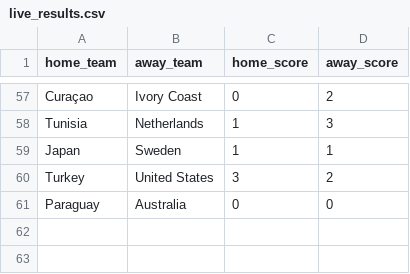
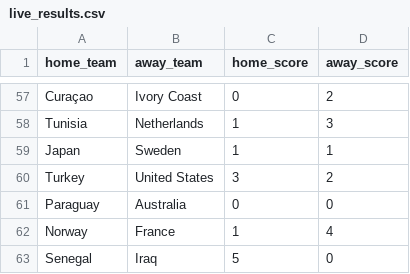
Before and after one commit to jamoji-ai/world-cup-predictor-pro, a CSV file: data/raw/live_results.csv, drawn as a sheet; only a part is shown, gaps mark what is left out; the diff names each change by its address in the sheet, - before the commit and + after, or states it on an @@ line.

```diff
--- a/data/raw/live_results.csv
+++ b/data/raw/live_results.csv
+row 62: Norway | France | 1 | 4
+row 63: Senegal | Iraq | 5 | 0
```
Also changed, not shown: data/results/history_log.csv, data/results/simulation_results.csv, 1 other file.
